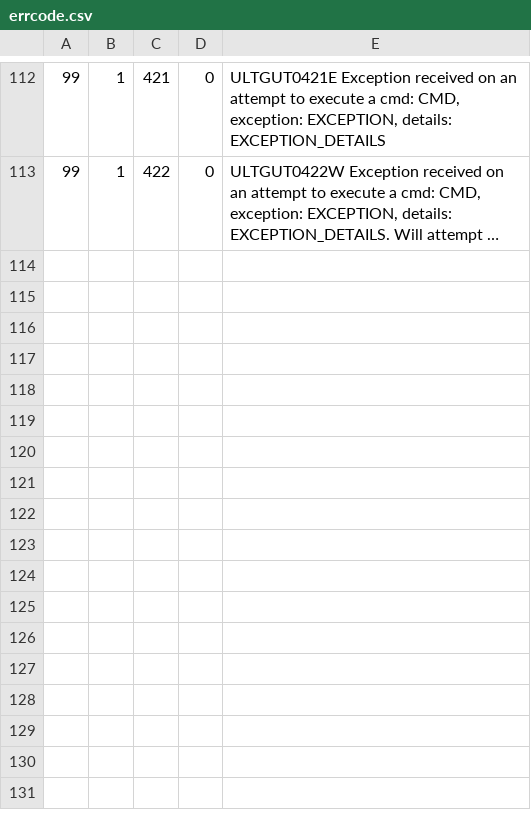
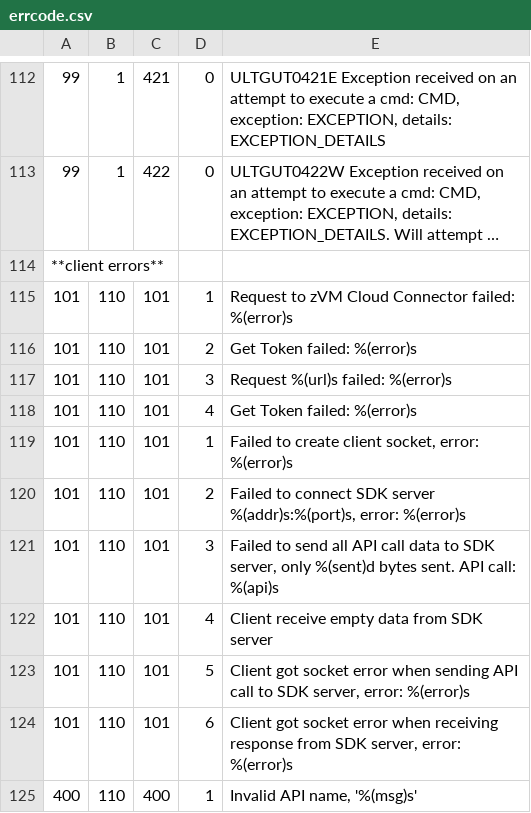
Before and after one commit to openmainframeproject/feilong, a CSV file: doc/source/errcode.csv, drawn as a sheet; only a part is shown, gaps mark what is left out; long unchanged cells end in …; the diff names each change by its address in the sheet, - before the commit and + after, or states it on an @@ line.

Commit message:
add zvm connector client error code and message
add zvm connector client error code and message into zvm cloud
connector documentation.

Fix bug 1745306

Change-Id: Icaa4bec3a237cc0dfd24303ef2fdd2a0b5de5d20
(cherry picked from commit c3a3bea028cb028643f3ecae59087646f3228bb6)

```diff
--- a/doc/source/errcode.csv
+++ b/doc/source/errcode.csv
+row 114: **client errors**
+row 115: 101 | 110 | 101 | 1 | Request to zVM Cloud Connector failed: %(error)s
+row 116: 101 | 110 | 101 | 2 | Get Token failed: %(error)s
+row 117: 101 | 110 | 101 | 3 | Request %(url)s failed: %(error)s
+row 118: 101 | 110 | 101 | 4 | Get Token failed: %(error)s
+row 119: 101 | 110 | 101 | 1 | Failed to create client socket, error: %(error)s
+row 120: 101 | 110 | 101 | 2 | Failed to connect SDK server %(addr)s:%(port)s, error: %(error)s
+row 121: 101 | 110 | 101 | 3 | Failed to send all API call data to SDK server, only %(sent)d bytes sent. API call: %(api)s
+row 122: 101 | 110 | 101 | 4 | Client receive empty data from SDK server
+row 123: 101 | 110 | 101 | 5 | Client got socket error when sending API call to SDK server, error: %(error)s
+row 124: 101 | 110 | 101 | 6 | Client got socket error when receiving response from SDK server, error: %(error)s
+row 125: 400 | 110 | 400 | 1 | Invalid API name, '%(msg)s'
```
Also changed, not shown: 1 other file.
